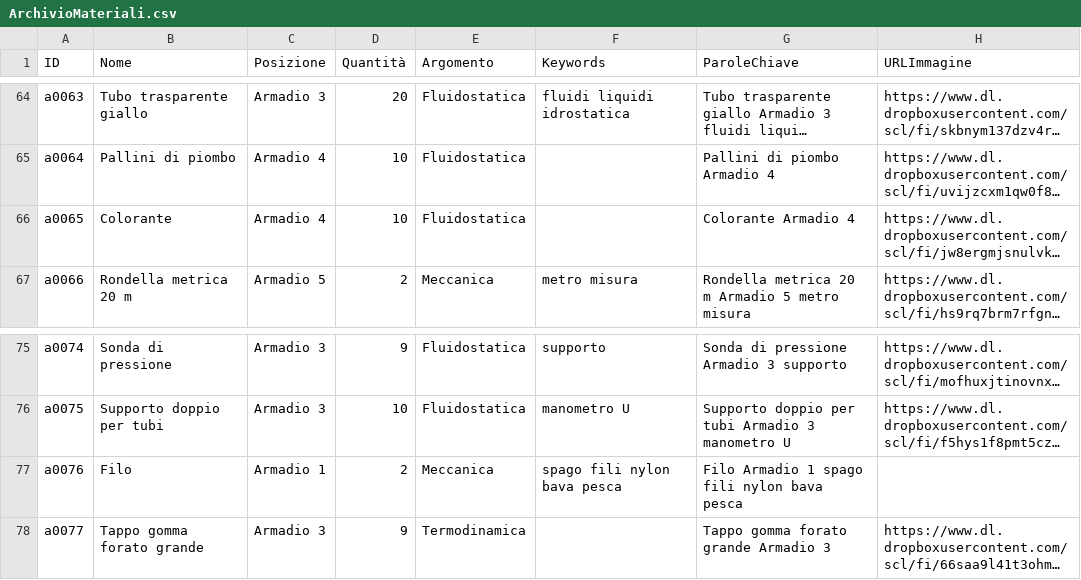
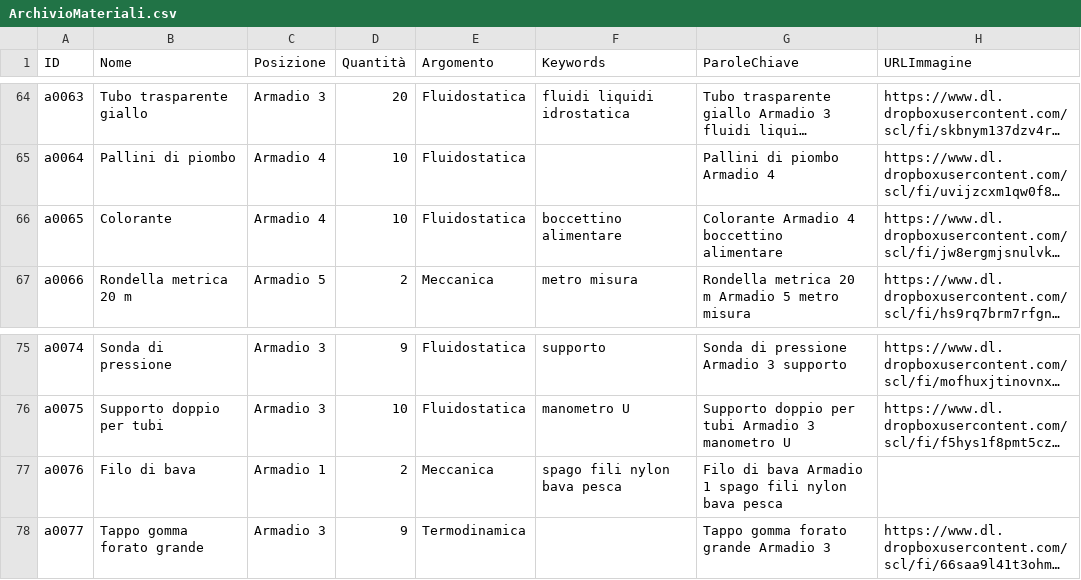
Before and after one commit to incontriconlafisica/archivioLab, a CSV file: ArchivioMateriali.csv, drawn as a sheet; only a part is shown, gaps mark what is left out; long unchanged cells end in …; the diff covers the shown part only; the diff names each change by its address in the sheet, - before the commit and + after, or states it on an @@ line.

```diff
--- a/ArchivioMateriali.csv
+++ b/ArchivioMateriali.csv
-F66 (Keywords): (empty)
+F66 (Keywords): boccettino alimentare
-G66 (ParoleChiave): Colorante Armadio 4
+G66 (ParoleChiave): Colorante Armadio 4 boccettino alimentare
-B77 (Nome): Filo
+B77 (Nome): Filo di bava
-G77 (ParoleChiave): Filo Armadio 1…
+G77 (ParoleChiave): Filo di bava Armadio 1…
```
Also changed, not shown: 10 added rows and 33 edited cells elsewhere in this file.
